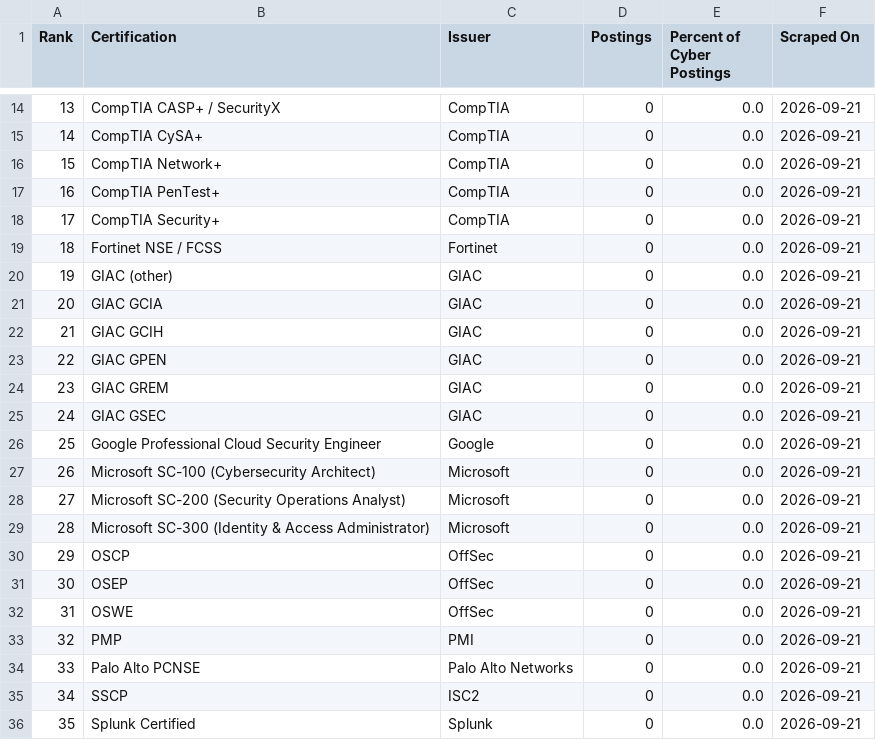
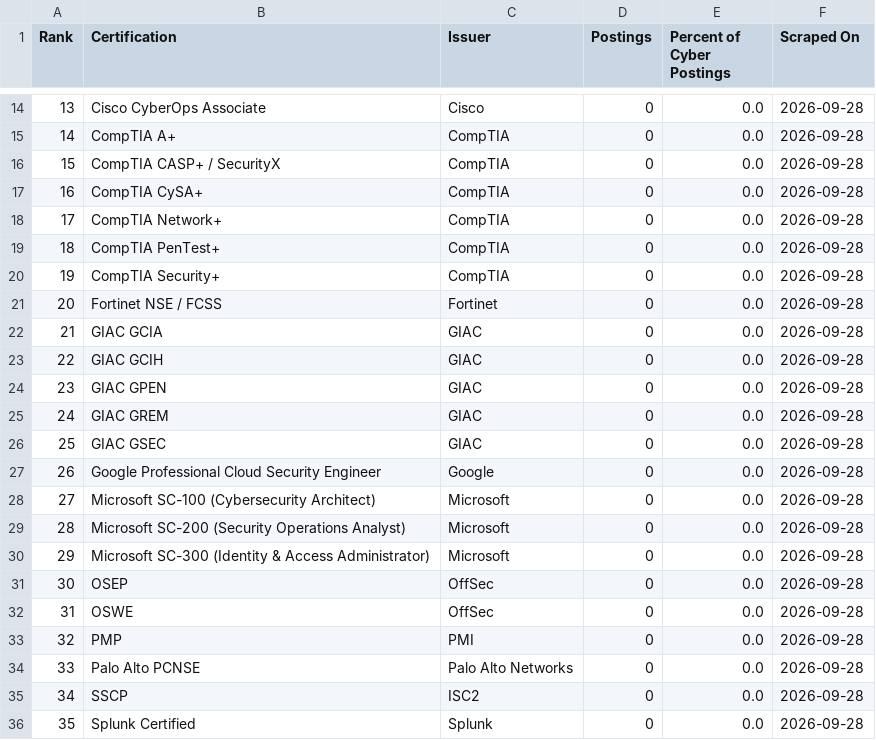
Before and after one commit to nathandotexe/certification-scraper, a CSV file: output/indonesia/data/certifications.csv, drawn as a sheet; only a part is shown, gaps mark what is left out; the diff covers the shown part only.

```diff
--- a/output/indonesia/data/certifications.csv
+++ b/output/indonesia/data/certifications.csv
@@ -14,23 +14,23 @@ Rank,Certification,Issuer,Postings,Percent of Cyber Postings,Scraped On
-13,CompTIA CASP+ / SecurityX,CompTIA,0,0.0,2026-09-21
-14,CompTIA CySA+,CompTIA,0,0.0,2026-09-21
-15,CompTIA Network+,CompTIA,0,0.0,2026-09-21
-16,CompTIA PenTest+,CompTIA,0,0.0,2026-09-21
-17,CompTIA Security+,CompTIA,0,0.0,2026-09-21
-18,Fortinet NSE / FCSS,Fortinet,0,0.0,2026-09-21
-19,GIAC (other),GIAC,0,0.0,2026-09-21
-20,GIAC GCIA,GIAC,0,0.0,2026-09-21
-21,GIAC GCIH,GIAC,0,0.0,2026-09-21
-22,GIAC GPEN,GIAC,0,0.0,2026-09-21
-23,GIAC GREM,GIAC,0,0.0,2026-09-21
-24,GIAC GSEC,GIAC,0,0.0,2026-09-21
-25,Google Professional Cloud Security Engineer,Google,0,0.0,2026-09-21
-26,Microsoft SC-100 (Cybersecurity Architect),Microsoft,0,0.0,2026-09-21
-27,Microsoft SC-200 (Security Operations Analyst),Microsoft,0,0.0,2026-09-21
-28,Microsoft SC-300 (Identity & Access Administrator),Microsoft,0,0.0,2026-09-21
-29,OSCP,OffSec,0,0.0,2026-09-21
-30,OSEP,OffSec,0,0.0,2026-09-21
-31,OSWE,OffSec,0,0.0,2026-09-21
-32,PMP,PMI,0,0.0,2026-09-21
-33,Palo Alto PCNSE,Palo Alto Networks,0,0.0,2026-09-21
-34,SSCP,ISC2,0,0.0,2026-09-21
-35,Splunk Certified,Splunk,0,0.0,2026-09-21
+13,Cisco CyberOps Associate,Cisco,0,0.0,2026-09-28
+14,CompTIA A+,CompTIA,0,0.0,2026-09-28
+15,CompTIA CASP+ / SecurityX,CompTIA,0,0.0,2026-09-28
+16,CompTIA CySA+,CompTIA,0,0.0,2026-09-28
+17,CompTIA Network+,CompTIA,0,0.0,2026-09-28
+18,CompTIA PenTest+,CompTIA,0,0.0,2026-09-28
+19,CompTIA Security+,CompTIA,0,0.0,2026-09-28
+20,Fortinet NSE / FCSS,Fortinet,0,0.0,2026-09-28
+21,GIAC GCIA,GIAC,0,0.0,2026-09-28
+22,GIAC GCIH,GIAC,0,0.0,2026-09-28
+23,GIAC GPEN,GIAC,0,0.0,2026-09-28
+24,GIAC GREM,GIAC,0,0.0,2026-09-28
+25,GIAC GSEC,GIAC,0,0.0,2026-09-28
+26,Google Professional Cloud Security Engineer,Google,0,0.0,2026-09-28
+27,Microsoft SC-100 (Cybersecurity Architect),Microsoft,0,0.0,2026-09-28
+28,Microsoft SC-200 (Security Operations Analyst),Microsoft,0,0.0,2026-09-28
+29,Microsoft SC-300 (Identity & Access Administrator),Microsoft,0,0.0,2026-09-28
+30,OSEP,OffSec,0,0.0,2026-09-28
+31,OSWE,OffSec,0,0.0,2026-09-28
+32,PMP,PMI,0,0.0,2026-09-28
+33,Palo Alto PCNSE,Palo Alto Networks,0,0.0,2026-09-28
+34,SSCP,ISC2,0,0.0,2026-09-28
+35,Splunk Certified,Splunk,0,0.0,2026-09-28
```
Also changed, not shown: 50 edited cells elsewhere in this file, output/data/certifications.csv, site/history/2026-09/global/certifications.csv, 32 other files.
